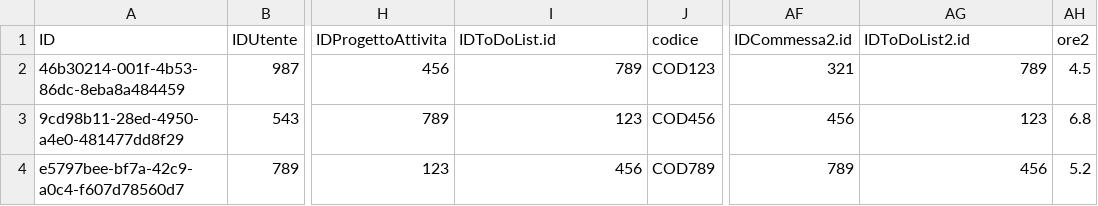
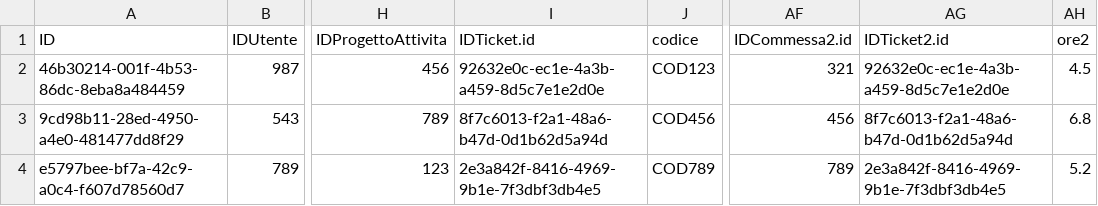
Before and after one commit to Halid04/Regesta-Rapportini, a CSV file: db/data/rapportini.db-Rapportini.csv, drawn as a sheet; only a part is shown, gaps mark what is left out; the diff names each change by its address in the sheet, - before the commit and + after, or states it on an @@ line.

```diff
--- a/db/data/rapportini.db-Rapportini.csv
+++ b/db/data/rapportini.db-Rapportini.csv
-I1: IDToDoList.id
+I1: IDTicket.id
-AG1: IDToDoList2.id
+AG1: IDTicket2.id
-I2 (IDTicket.id): 789
+I2 (IDTicket.id): 92632e0c-ec1e-4a3b-a459-8d5c7e1e2d0e
-AG2 (IDTicket2.id): 789
+AG2 (IDTicket2.id): 92632e0c-ec1e-4a3b-a459-8d5c7e1e2d0e
-I3 (IDTicket.id): 123
+I3 (IDTicket.id): 8f7c6013-f2a1-48a6-b47d-0d1b62d5a94d
-AG3 (IDTicket2.id): 123
+AG3 (IDTicket2.id): 8f7c6013-f2a1-48a6-b47d-0d1b62d5a94d
-I4 (IDTicket.id): 456
+I4 (IDTicket.id): 2e3a842f-8416-4969-9b1e-7f3dbf3db4e5
-AG4 (IDTicket2.id): 456
+AG4 (IDTicket2.id): 2e3a842f-8416-4969-9b1e-7f3dbf3db4e5
```
Also changed, not shown: db/data/rapportini.db-Allegati.csv, db/data/rapportini.db-AreeFunzionali.csv, 25 other files.
